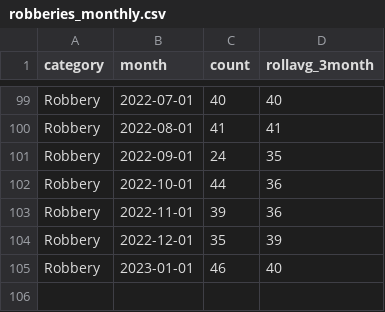
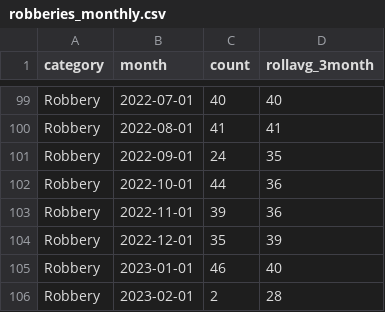
Before and after one commit to abcotvdata/safetytracker_raleigh, a CSV file: data/output/monthly/robberies_monthly.csv, drawn as a sheet; only a part is shown, gaps mark what is left out.

```diff
--- a/data/output/monthly/robberies_monthly.csv
+++ b/data/output/monthly/robberies_monthly.csv
@@ -105 +105,2 @@ Robbery,2022-12-01,35,39
 Robbery,2023-01-01,46,40
+Robbery,2023-02-01,2,28
```
Also changed, not shown: data/output/city/citywide_category.csv, data/output/districts/district_detailed.csv, 46 other files.
